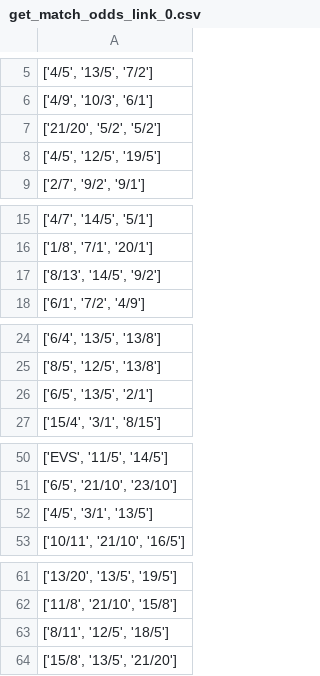
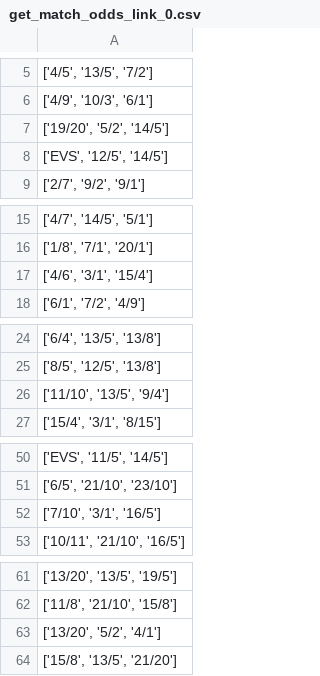
Before and after one commit to Laurence2013/project_accumulator, a CSV file: games_odds/williamHillFiles/get_match_odds/get_match_odds_link_0.csv, drawn as a sheet; only a part is shown, gaps mark what is left out; the diff covers the shown part only.

```diff
--- a/games_odds/williamHillFiles/get_match_odds/get_match_odds_link_0.csv
+++ b/games_odds/williamHillFiles/get_match_odds/get_match_odds_link_0.csv
@@ -6,4 +6,4 @@
 "['4/9', '10/3', '6/1']"
-"['21/20', '5/2', '5/2']"
-"['4/5', '12/5', '19/5']"
+"['19/20', '5/2', '14/5']"
+"['EVS', '12/5', '14/5']"
 "['2/7', '9/2', '9/1']"
@@ -16,3 +16,3 @@
 "['1/8', '7/1', '20/1']"
-"['8/13', '14/5', '9/2']"
+"['4/6', '3/1', '15/4']"
 "['6/1', '7/2', '4/9']"
@@ -25,3 +25,3 @@
 "['8/5', '12/5', '13/8']"
-"['6/5', '13/5', '2/1']"
+"['11/10', '13/5', '9/4']"
 "['15/4', '3/1', '8/15']"
@@ -51,3 +51,3 @@
 "['6/5', '21/10', '23/10']"
-"['4/5', '3/1', '13/5']"
+"['7/10', '3/1', '16/5']"
 "['10/11', '21/10', '16/5']"
@@ -62,3 +62,3 @@
 "['11/8', '21/10', '15/8']"
-"['8/11', '12/5', '18/5']"
+"['13/20', '5/2', '4/1']"
 "['15/8', '13/5', '21/20']"
```
Also changed, not shown: 1 edited cell elsewhere in this file, 4 other files.
